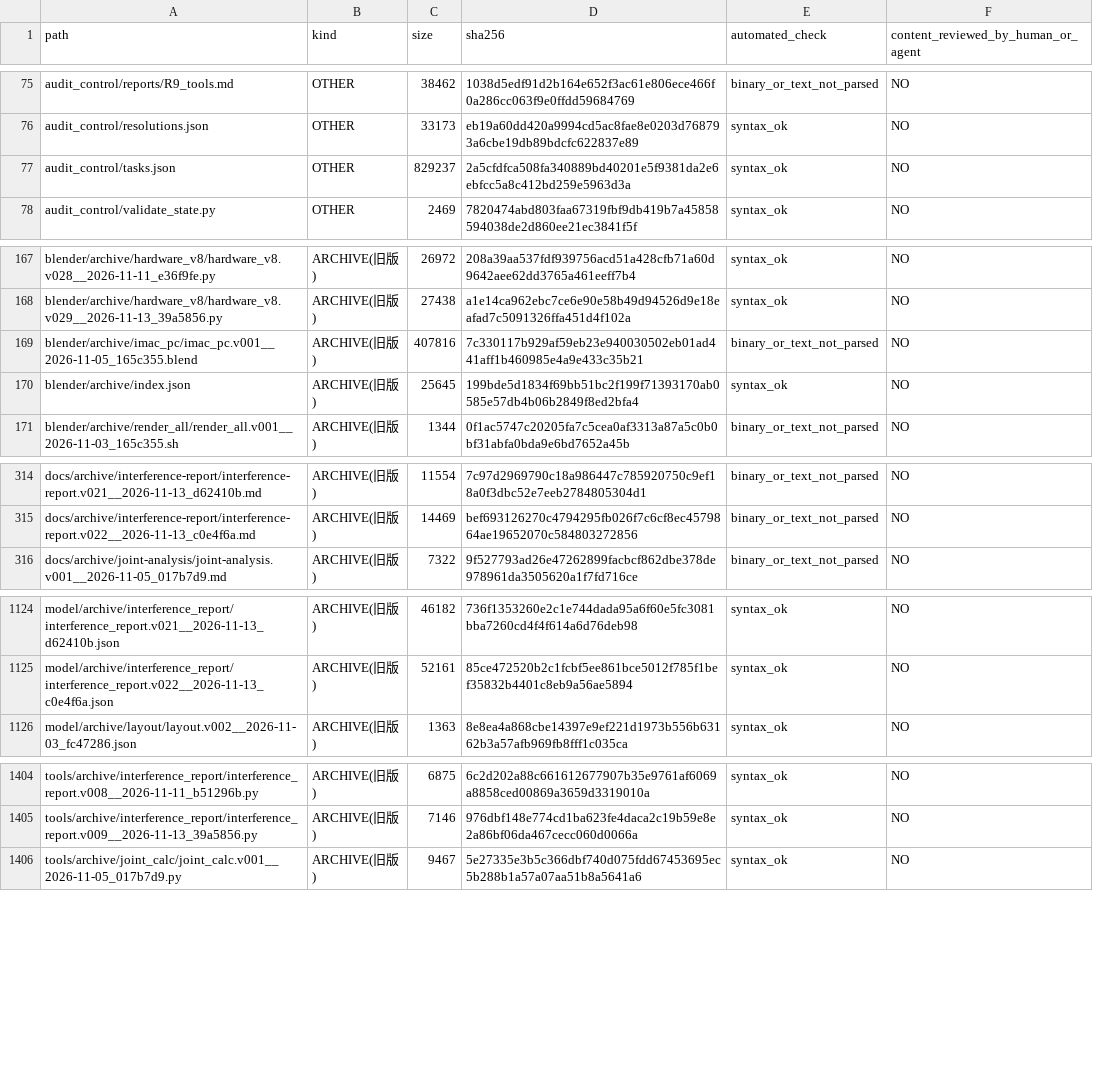
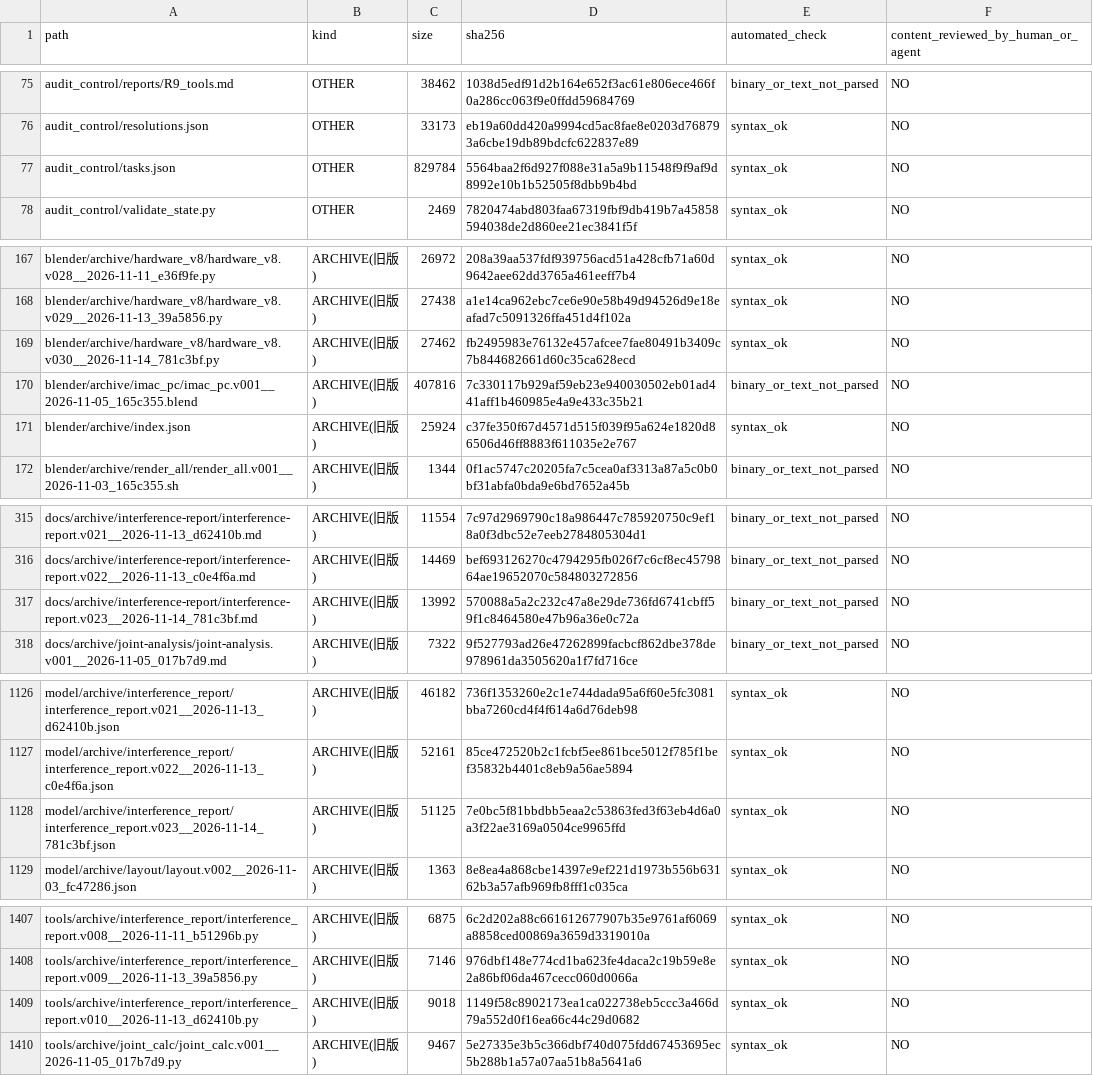
Before and after one commit to mai-ima/imac, a CSV file: audit_output/01_FULL_FILE_MANIFEST.csv, drawn as a sheet; only a part is shown, gaps mark what is left out; the diff covers the shown part only.

```diff
--- a/audit_output/01_FULL_FILE_MANIFEST.csv
+++ b/audit_output/01_FULL_FILE_MANIFEST.csv
@@ -76,3 +76,3 @@ audit_control/reports/R9_tools.md,OTHER,38462,1038d5edf91d2b164e652f3ac61e806ece
 audit_control/resolutions.json,OTHER,33173,eb19a60dd420a9994cd5ac8fae8e0203d768793a6cbe19db89bdcfc622837e89,syntax_ok,NO
-audit_control/tasks.json,OTHER,829237,2a5cfdfca508fa340889bd40201e5f9381da2e6ebfcc5a8c412bd259e5963d3a,syntax_ok,NO
+audit_control/tasks.json,OTHER,829784,5564baa2f6d927f088e31a5a9b11548f9f9af9d8992e10b1b52505f8dbb9b4bd,syntax_ok,NO
 audit_control/validate_state.py,OTHER,2469,7820474abd803faa67319fbf9db419b7a45858594038de2d860ee21ec3841f5f,syntax_ok,NO
@@ -168,4 +168,5 @@ blender/archive/hardware_v8/hardware_v8.v028__2026-11-11_e36f9fe.py,ARCHIVE(旧
 blender/archive/hardware_v8/hardware_v8.v029__2026-11-13_39a5856.py,ARCHIVE(旧版),27438,a1e14ca962ebc7ce6e90e58b49d94526d9e18eafad7c5091326ffa451d4f102a,syntax_ok,NO
+blender/archive/hardware_v8/hardware_v8.v030__2026-11-14_781c3bf.py,ARCHIVE(旧版),27462,fb2495983e76132e457afcee7fae80491b3409c7b844682661d60c35ca628ecd,syntax_ok,NO
 blender/archive/imac_pc/imac_pc.v001__2026-11-05_165c355.blend,ARCHIVE(旧版),407816,7c330117b929af59eb23e940030502eb01ad441aff1b460985e4a9e433c35b21,binary_or_text_not_parsed,NO
-blender/archive/index.json,ARCHIVE(旧版),25645,199bde5d1834f69bb51bc2f199f71393170ab0585e57db4b06b2849f8ed2bfa4,syntax_ok,NO
+blender/archive/index.json,ARCHIVE(旧版),25924,c37fe350f67d4571d515f039f95a624e1820d86506d46ff8883f611035e2e767,syntax_ok,NO
 blender/archive/render_all/render_all.v001__2026-11-03_165c355.sh,ARCHIVE(旧版),1344,0f1ac5747c20205fa7c5cea0af3313a87a5c0b0bf31abfa0bda9e6bd7652a45b,binary_or_text_not_parsed,NO
@@ -315,2 +316,3 @@ docs/archive/interference-report/interference-report.v021__2026-11-13_d62410b.md
 docs/archive/interference-report/interference-report.v022__2026-11-13_c0e4f6a.md,ARCHIVE(旧版),14469,bef693126270c4794295fb026f7c6cf8ec4579864ae19652070c584803272856,binary_or_text_not_parsed,NO
+docs/archive/interference-report/interference-report.v023__2026-11-14_781c3bf.md,ARCHIVE(旧版),13992,570088a5a2c232c47a8e29de736fd6741cbff59f1c8464580e47b96a36e0c72a,binary_or_text_not_parsed,NO
 docs/archive/joint-analysis/joint-analysis.v001__2026-11-05_017b7d9.md,ARCHIVE(旧版),7322,9f527793ad26e47262899facbcf862dbe378de978961da3505620a1f7fd716ce,binary_or_text_not_parsed,NO
@@ -1125,2 +1127,3 @@ model/archive/interference_report/interference_report.v021__2026-11-13_d62410b.j
 model/archive/interference_report/interference_report.v022__2026-11-13_c0e4f6a.json,ARCHIVE(旧版),52161,85ce472520b2c1fcbf5ee861bce5012f785f1bef35832b4401c8eb9a56ae5894,syntax_ok,NO
+model/archive/interference_report/interference_report.v023__2026-11-14_781c3bf.json,ARCHIVE(旧版),51125,7e0bc5f81bbdbb5eaa2c53863fed3f63eb4d6a0a3f22ae3169a0504ce9965ffd,syntax_ok,NO
 model/archive/layout/layout.v002__2026-11-03_fc47286.json,ARCHIVE(旧版),1363,8e8ea4a868cbe14397e9ef221d1973b556b63162b3a57afb969fb8fff1c035ca,syntax_ok,NO
@@ -1405,2 +1408,3 @@ tools/archive/interference_report/interference_report.v008__2026-11-11_b51296b.p
 tools/archive/interference_report/interference_report.v009__2026-11-13_39a5856.py,ARCHIVE(旧版),7146,976dbf148e774cd1ba623fe4daca2c19b59e8e2a86bf06da467cecc060d0066a,syntax_ok,NO
+tools/archive/interference_report/interference_report.v010__2026-11-13_d62410b.py,ARCHIVE(旧版),9018,1149f58c8902173ea1ca022738eb5ccc3a466d79a552d0f16ea66c44c29d0682,syntax_ok,NO
 tools/archive/joint_calc/joint_calc.v001__2026-11-05_017b7d9.py,ARCHIVE(旧版),9467,5e27335e3b5c366dbf740d075fdd67453695ec5b288b1a57a07aa51b8a5641a6,syntax_ok,NO
```
Also changed, not shown: 14 edited cells elsewhere in this file.
